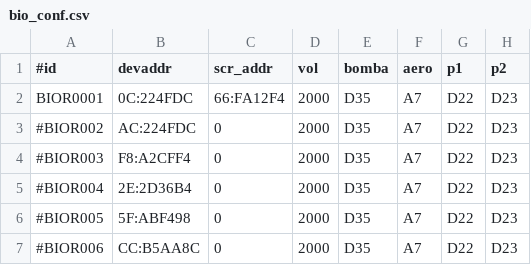
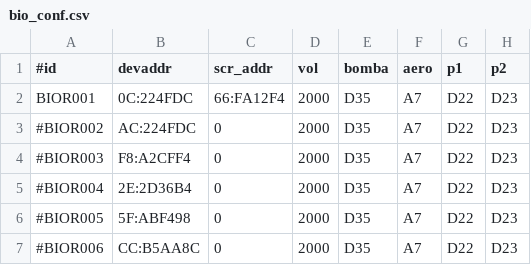
Before and after one commit to pp-4braintech/scp-project, a CSV file: bio_conf.csv, drawn as a sheet; only a part is shown; the diff names each change by its address in the sheet, - before the commit and + after, or states it on an @@ line.

```diff
--- a/bio_conf.csv
+++ b/bio_conf.csv
-A2 (#id): BIOR0001
+A2 (#id): BIOR001
```
